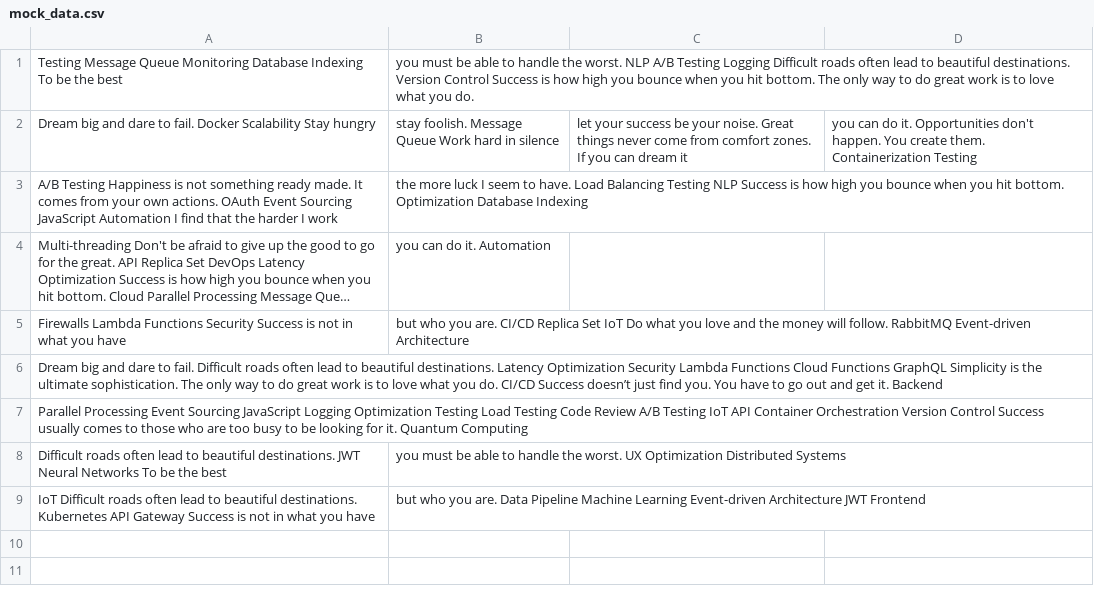
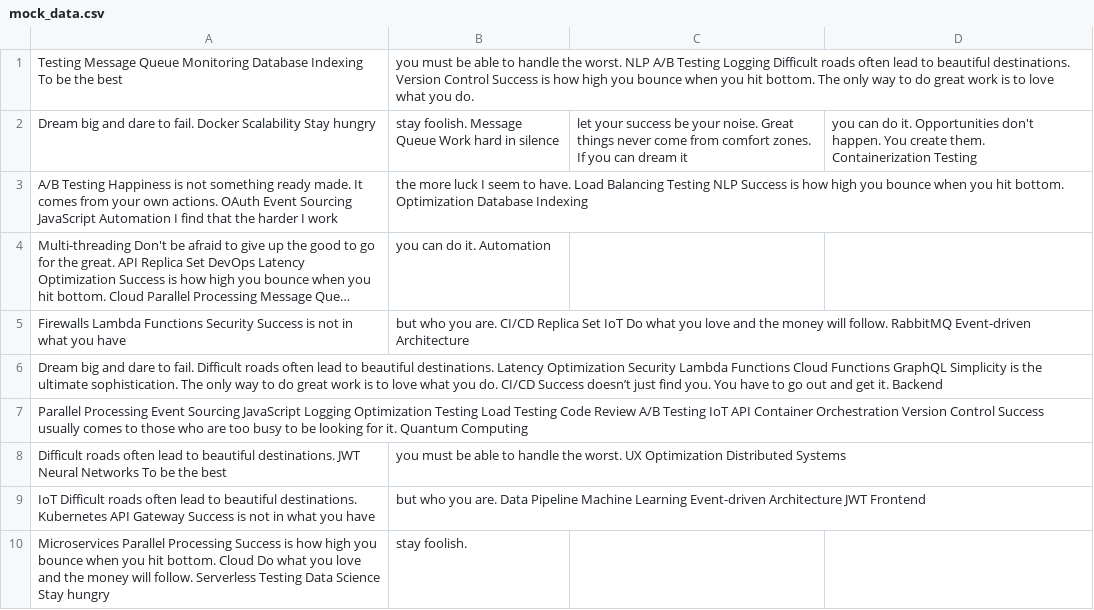
Before and after one commit to comers-zen/hello, a CSV file: resources/mock_data.csv, drawn as a sheet; long unchanged cells end in ….

Commit message:
Updated resources

```diff
--- a/resources/mock_data.csv
+++ b/resources/mock_data.csv
@@ -9 +9,2 @@ Difficult roads often lead to beautiful destinations. JWT Neural Networks To be
 IoT Difficult roads often lead to beautiful destinations. Kubernetes API Gateway Success is not in what you have, but who you are. Data Pipeline Machine Learning Event-driven Architecture JWT Frontend
+Microservices Parallel Processing Success is how high you bounce when you hit bottom. Cloud Do what you love and the money will follow. Serverless Testing Data Science Stay hungry, stay foolish.
```
Also changed, not shown: 1 other file.
